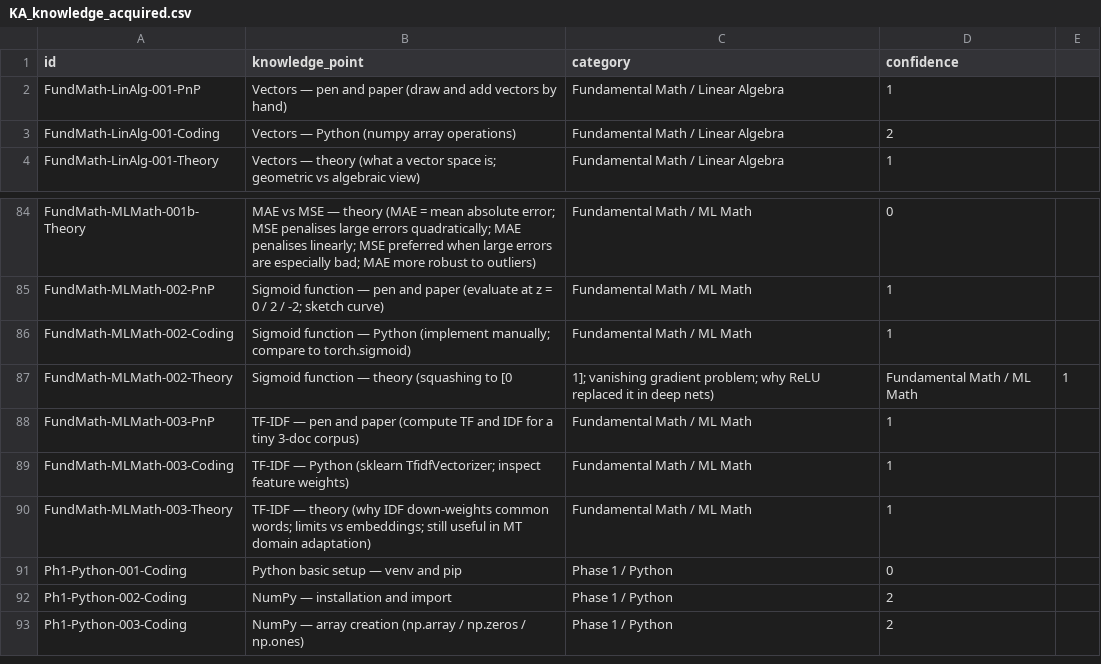
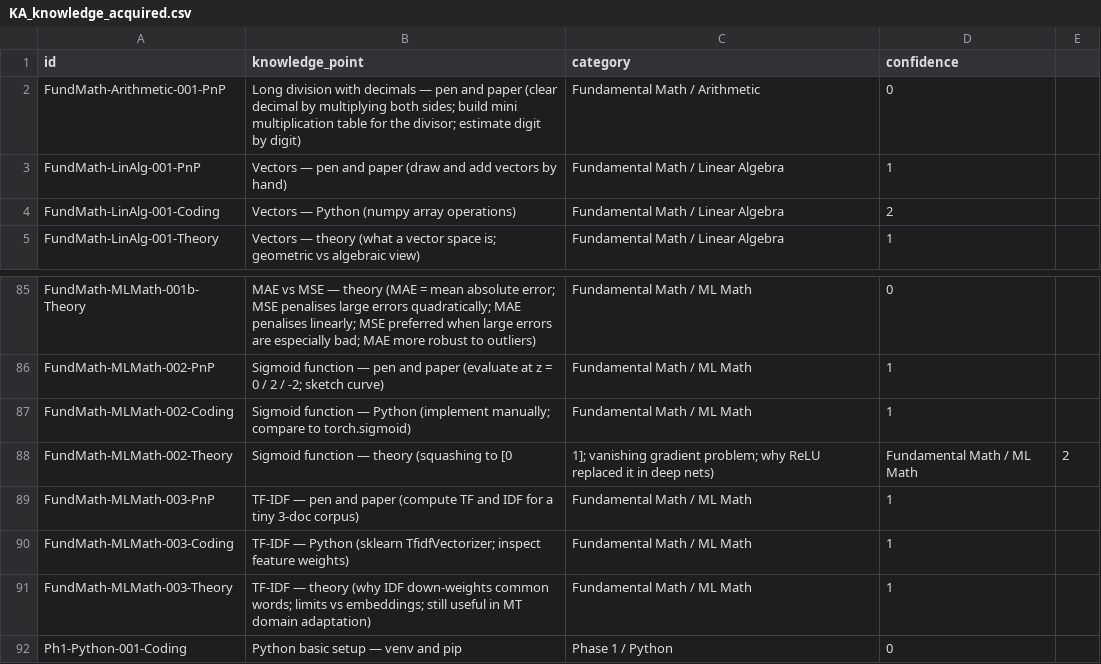
Before and after one commit to msasinowski-loc/pytorch-nlp-journey, a CSV file: private_knowledgehub/KA_knowledge_acquired.csv, drawn as a sheet; only a part is shown, gaps mark what is left out; the shorter side is filled out with more unchanged rows.

```diff
--- a/private_knowledgehub/KA_knowledge_acquired.csv
+++ b/private_knowledgehub/KA_knowledge_acquired.csv
@@ -1,2 +1,3 @@
 id,knowledge_point,category,confidence
+FundMath-Arithmetic-001-PnP,Long division with decimals — pen and paper (clear decimal by multiplying both sides; build mini multiplication table for the divisor; estimate digit by digit),Fundamental Math / Arithmetic,0
 FundMath-LinAlg-001-PnP,Vectors — pen and paper (draw and add vectors by hand),Fundamental Math / Linear Algebra,1
@@ -86,3 +87,3 @@ FundMath-MLMath-002-PnP,Sigmoid function — pen and paper (evaluate at z = 0 /
 FundMath-MLMath-002-Coding,Sigmoid function — Python (implement manually; compare to torch.sigmoid),Fundamental Math / ML Math,1
-FundMath-MLMath-002-Theory,Sigmoid function — theory (squashing to [0,1]; vanishing gradient problem; why ReLU replaced it in deep nets),Fundamental Math / ML Math,1
+FundMath-MLMath-002-Theory,Sigmoid function — theory (squashing to [0,1]; vanishing gradient problem; why ReLU replaced it in deep nets),Fundamental Math / ML Math,2
 FundMath-MLMath-003-PnP,TF-IDF — pen and paper (compute TF and IDF for a tiny 3-doc corpus),Fundamental Math / ML Math,1
```
Also changed, not shown: 2 other files.
